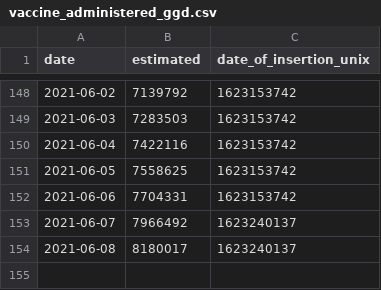
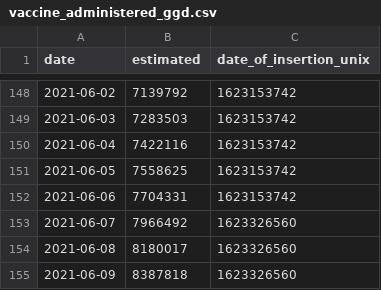
Before and after one commit to Sikerdebaard/netherlands-vaccinations-scraper, a CSV file: vaccine_administered_ggd.csv, drawn as a sheet; only a part is shown, gaps mark what is left out.

```diff
--- a/vaccine_administered_ggd.csv
+++ b/vaccine_administered_ggd.csv
@@ -152,3 +152,4 @@ date,estimated,date_of_insertion_unix
 2021-06-06,7704331,1623153742
-2021-06-07,7966492,1623240137
-2021-06-08,8180017,1623240137
+2021-06-07,7966492,1623326560
+2021-06-08,8180017,1623326560
+2021-06-09,8387818,1623326560
```
Also changed, not shown: augmented/doses_administered_raw.csv, vaccine_administered_doctors.csv, 3 other files.
